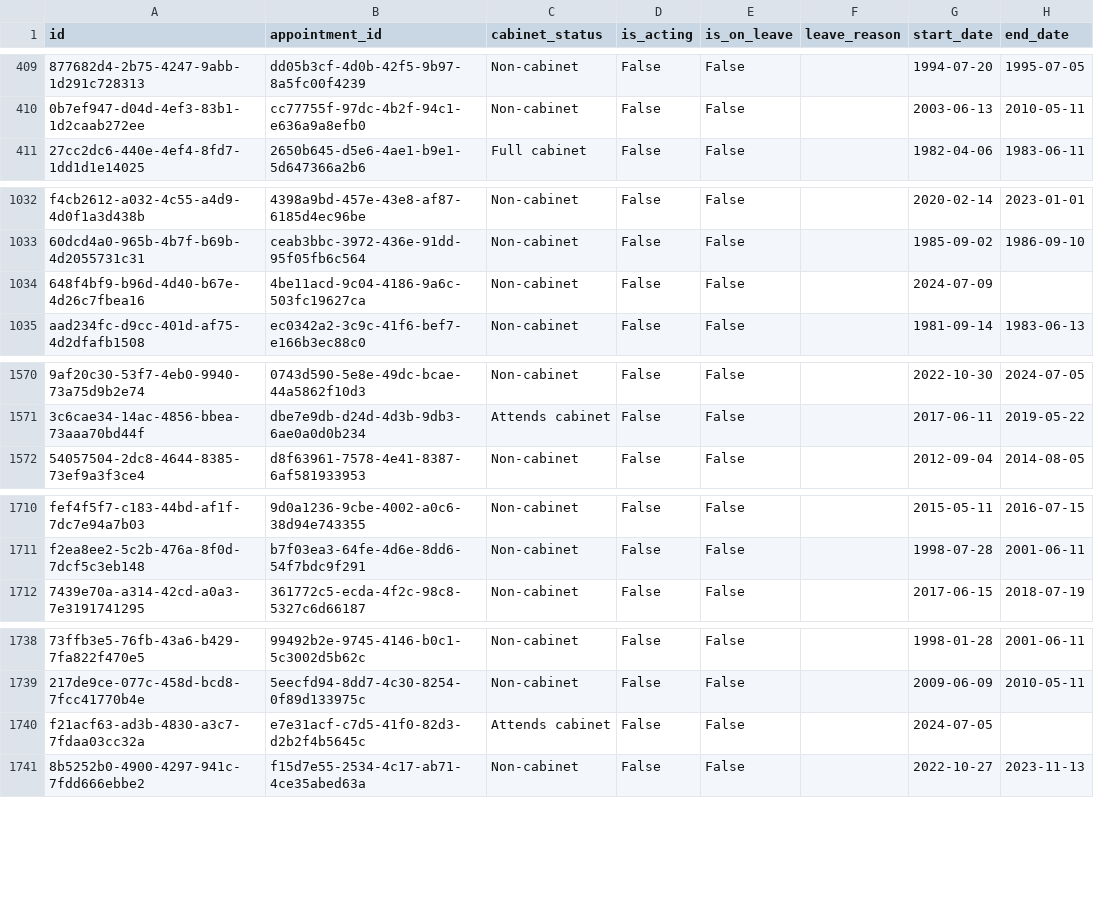
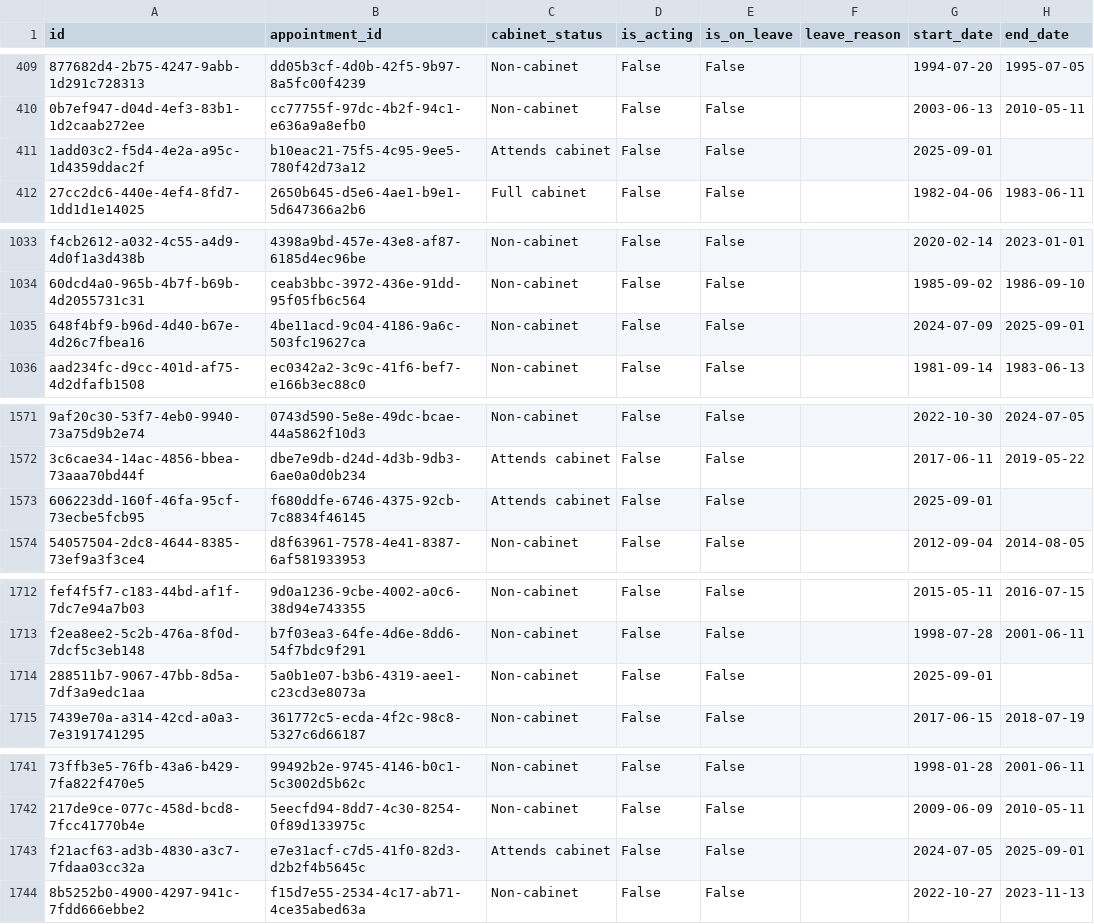
Before and after one commit to instituteforgov/ifg-ministers-database-public, a CSV file: data/appointment_characteristics.csv, drawn as a sheet; only a part is shown, gaps mark what is left out; addresses are those after the commit; the diff names each change by its address in the sheet, - before the commit and + after, or states it on an @@ line.

```diff
--- a/data/appointment_characteristics.csv
+++ b/data/appointment_characteristics.csv
+row 411: 1add03c2-f5d4-4e2a-a95c-1d4359ddac2f | b10eac21-75f5-4c95-9ee5-780f42d73a12 | Attends cabinet | False | False |  | 2025-09-01
-H1035 (end_date): (empty)
+H1035 (end_date): 2025-09-01
+row 1573: 606223dd-160f-46fa-95cf-73ecbe5fcb95 | f680ddfe-6746-4375-92cb-7c8834f46145 | Attends cabinet | False | False |  | 2025-09-01
+row 1714: 288511b7-9067-47bb-8d5a-7df3a9edc1aa | 5a0b1e07-b3b6-4319-aee1-c23cd3e8073a | Non-cabinet | False | False |  | 2025-09-01
-H1743 (end_date): (empty)
+H1743 (end_date): 2025-09-01
```
Also changed, not shown: data/appointment.csv, data/person.csv, 6 other files.
